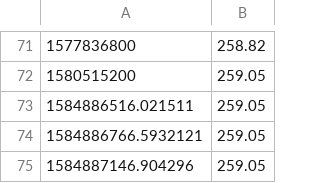
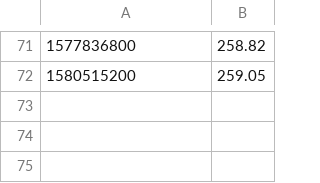
Before and after one commit to aboutmonero/aboutmonero, a CSV file: CPIAUCSL.csv, drawn as a sheet; only a part is shown, gaps mark what is left out.

```diff
--- a/CPIAUCSL.csv
+++ b/CPIAUCSL.csv
@@ -72,4 +72 @@
 1580515200,259.05
-1584886516.021511,259.05
-1584886766.5932121,259.05
-1584887146.904296,259.05
```
Also changed, not shown: 3 other files.
